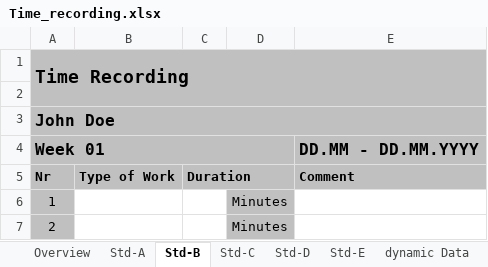
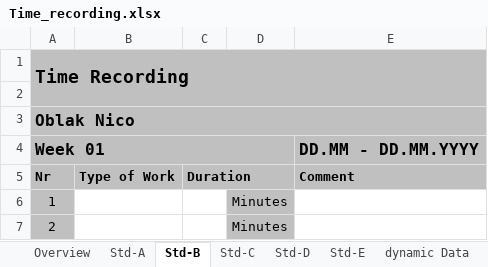
Before and after one commit to Greani/MorseApp, an Excel workbook: Documents/Time_recording.xlsx, sheet Std-B, drawn as a sheet; only a part is shown; values as stored, in another font and other column widths than the file's, no borders; the diff names each change by its address in the sheet, - before the commit and + after, or states it on an @@ line.

```diff
--- a/Documents/Time_recording.xlsx (sheet Std-B)
+++ b/Documents/Time_recording.xlsx (sheet Std-B)
-A3: John Doe
+A3: Oblak Nico
```
Also changed, not shown: sheet Std-A, sheet Overview, sheet dynamic Data.
